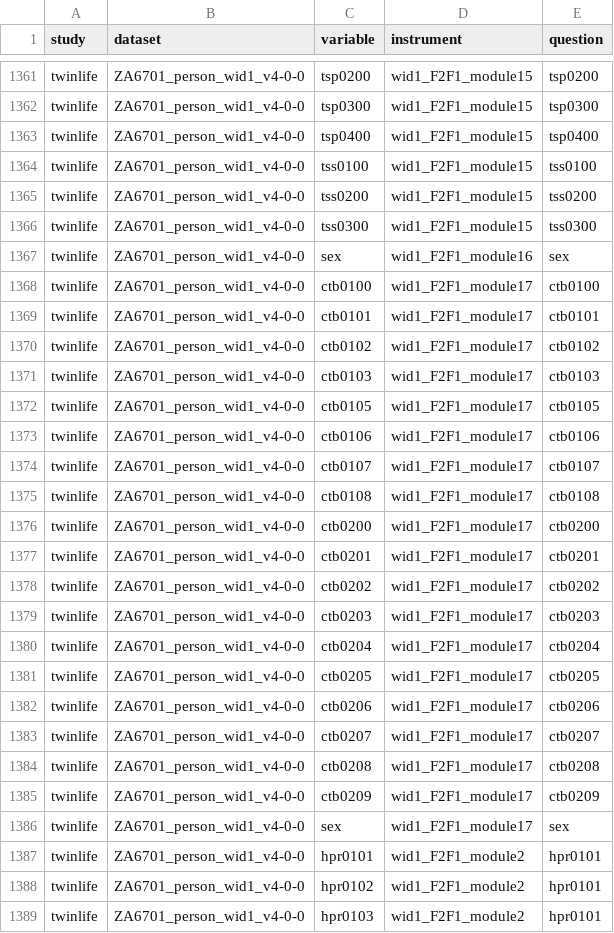
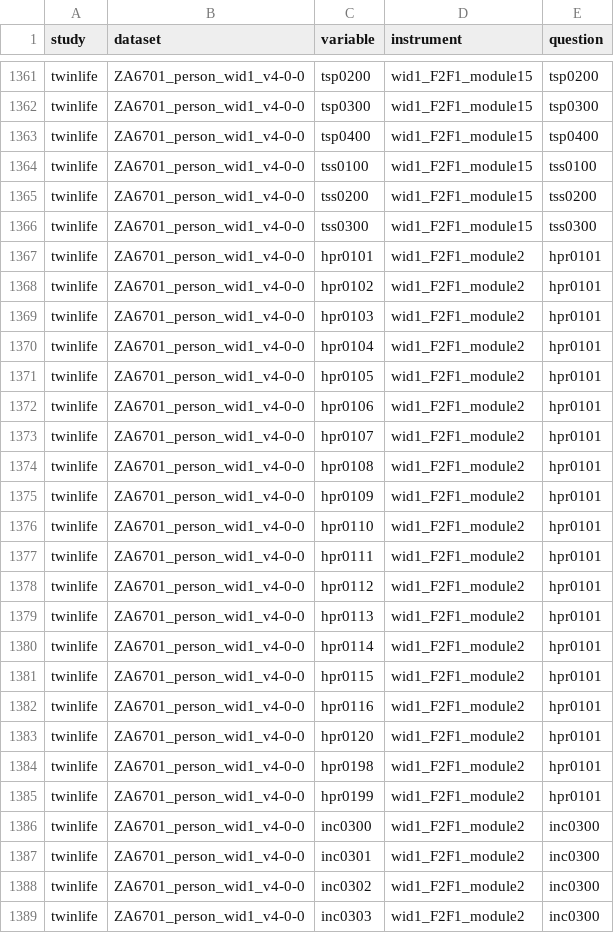
Before and after one commit to paneldata/twinlife, a CSV file: metadata/questions_variables.csv, drawn as a sheet; only a part is shown, gaps mark what is left out; the shorter side is filled out with more unchanged rows; the diff names each change by its address in the sheet, - before the commit and + after, or states it on an @@ line.

Commit message:
Anpassung Module und Sortierung

```diff
--- a/metadata/questions_variables.csv
+++ b/metadata/questions_variables.csv
-row 1367: twinlife | ZA6701_person_wid1_v4-0-0 | sex | wid1_F2F1_module16 | sex
-row 1368: twinlife | ZA6701_person_wid1_v4-0-0 | ctb0100 | wid1_F2F1_module17 | ctb0100
-row 1369: twinlife | ZA6701_person_wid1_v4-0-0 | ctb0101 | wid1_F2F1_module17 | ctb0101
-row 1370: twinlife | ZA6701_person_wid1_v4-0-0 | ctb0102 | wid1_F2F1_module17 | ctb0102
-row 1371: twinlife | ZA6701_person_wid1_v4-0-0 | ctb0103 | wid1_F2F1_module17 | ctb0103
-row 1372: twinlife | ZA6701_person_wid1_v4-0-0 | ctb0105 | wid1_F2F1_module17 | ctb0105
-row 1373: twinlife | ZA6701_person_wid1_v4-0-0 | ctb0106 | wid1_F2F1_module17 | ctb0106
-row 1374: twinlife | ZA6701_person_wid1_v4-0-0 | ctb0107 | wid1_F2F1_module17 | ctb0107
-row 1375: twinlife | ZA6701_person_wid1_v4-0-0 | ctb0108 | wid1_F2F1_module17 | ctb0108
-row 1376: twinlife | ZA6701_person_wid1_v4-0-0 | ctb0200 | wid1_F2F1_module17 | ctb0200
-row 1377: twinlife | ZA6701_person_wid1_v4-0-0 | ctb0201 | wid1_F2F1_module17 | ctb0201
-row 1378: twinlife | ZA6701_person_wid1_v4-0-0 | ctb0202 | wid1_F2F1_module17 | ctb0202
-row 1379: twinlife | ZA6701_person_wid1_v4-0-0 | ctb0203 | wid1_F2F1_module17 | ctb0203
-row 1380: twinlife | ZA6701_person_wid1_v4-0-0 | ctb0204 | wid1_F2F1_module17 | ctb0204
-row 1381: twinlife | ZA6701_person_wid1_v4-0-0 | ctb0205 | wid1_F2F1_module17 | ctb0205
-row 1382: twinlife | ZA6701_person_wid1_v4-0-0 | ctb0206 | wid1_F2F1_module17 | ctb0206
-row 1383: twinlife | ZA6701_person_wid1_v4-0-0 | ctb0207 | wid1_F2F1_module17 | ctb0207
-row 1384: twinlife | ZA6701_person_wid1_v4-0-0 | ctb0208 | wid1_F2F1_module17 | ctb0208
-row 1385: twinlife | ZA6701_person_wid1_v4-0-0 | ctb0209 | wid1_F2F1_module17 | ctb0209
-row 1386: twinlife | ZA6701_person_wid1_v4-0-0 | sex | wid1_F2F1_module17 | sex
```
Also changed, not shown: metadata/answers.csv, metadata/concepts.csv.
